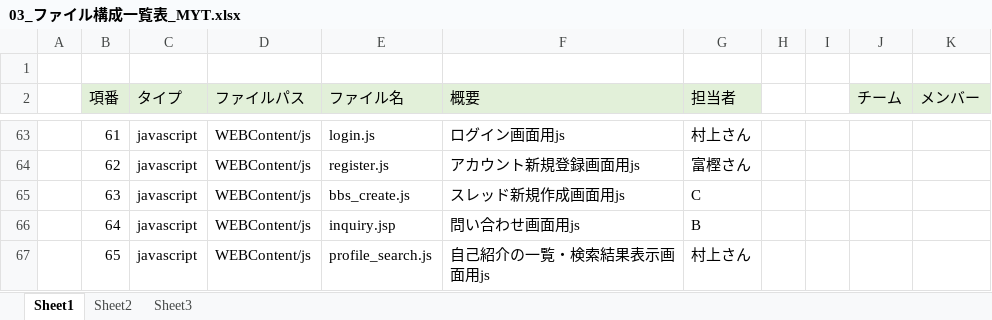
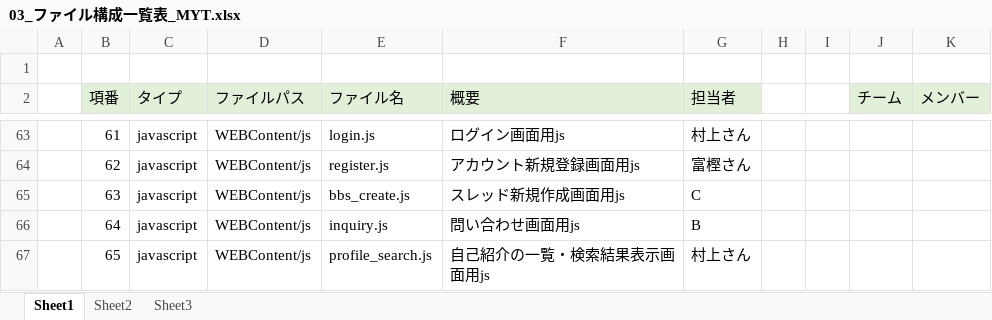
Before and after one commit to DOJO-2021/B-1, an Excel workbook: documents/03_ファイル構成一覧表_MYT.xlsx, sheet Sheet1, drawn as a sheet; only a part is shown, gaps mark what is left out; values as stored, in another font and other column widths than the file's, no borders; the diff covers the shown part only; the diff names each change by its address in the sheet, - before the commit and + after, or states it on an @@ line.

```diff
--- a/documents/03_ファイル構成一覧表_MYT.xlsx (sheet Sheet1)
+++ b/documents/03_ファイル構成一覧表_MYT.xlsx (sheet Sheet1)
-E66 (ファイル名): inquiry.jsp
+E66 (ファイル名): inquiry.js
```
Also changed, not shown: 15 edited cells elsewhere in this sheet, 2 other files.
